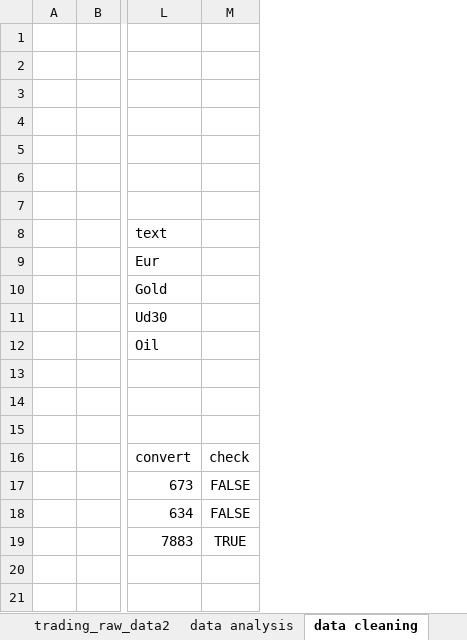
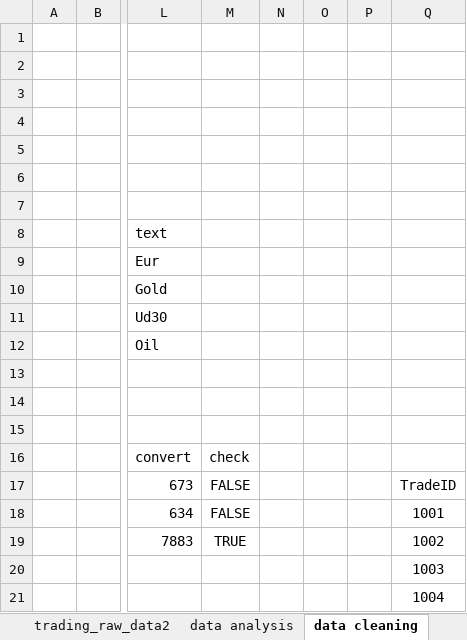
Before and after one commit to abdelkarimmassoui/excel-data-trading, an Excel workbook: trading_raw_data-main.xlsx, sheet data cleaning, drawn as a sheet; only a part is shown, gaps mark what is left out; values as stored, in another font and other column widths than the file's, no borders; table styles not drawn; rows hold the shown columns only; the diff names each change by its address in the sheet, - before the commit and + after, or states it on an @@ line.

Commit message:
hanay zadt wahd tool dmitha duplicated value bach im7i lia chi value ila kant matkarara

```diff
--- a/trading_raw_data-main.xlsx (sheet data cleaning)
+++ b/trading_raw_data-main.xlsx (sheet data cleaning)
+column N, empty
+column O, empty
+column P, empty
+column Q, rows 17-19: TradeID | 1001 | 1002
+row 20:  |  |  |  |  |  |  | 1003
+row 21:  |  |  |  |  |  |  | 1004
```
